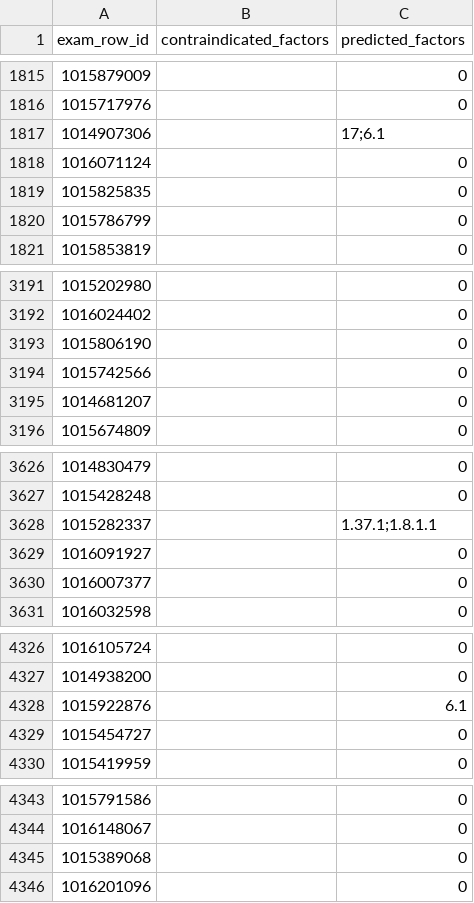
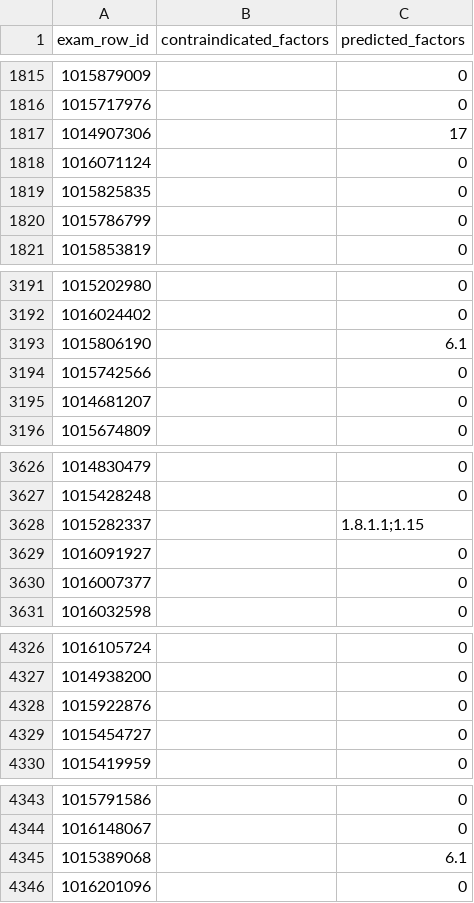
Before and after one commit to Hezonar/vk_mmc_hackathon, a CSV file: experiments/010_test_aware_gate_candidate/validation_predictions.csv, drawn as a sheet; only a part is shown, gaps mark what is left out; the diff covers the shown part only.

```diff
--- a/experiments/010_test_aware_gate_candidate/validation_predictions.csv
+++ b/experiments/010_test_aware_gate_candidate/validation_predictions.csv
@@ -1816,3 +1816,3 @@ exam_row_id,contraindicated_factors,predicted_factors
 1015717976,,0
-1014907306,,17;6.1
+1014907306,,17
 1016071124,,0
@@ -3192,3 +3192,3 @@ exam_row_id,contraindicated_factors,predicted_factors
 1016024402,,0
-1015806190,,0
+1015806190,,6.1
 1015742566,,0
@@ -3627,3 +3627,3 @@ exam_row_id,contraindicated_factors,predicted_factors
 1015428248,,0
-1015282337,,1.37.1;1.8.1.1
+1015282337,,1.8.1.1;1.15
 1016091927,,0
@@ -4327,3 +4327,3 @@ exam_row_id,contraindicated_factors,predicted_factors
 1014938200,,0
-1015922876,,6.1
+1015922876,,0
 1015454727,,0
@@ -4344,3 +4344,3 @@ exam_row_id,contraindicated_factors,predicted_factors
 1016148067,,0
-1015389068,,0
+1015389068,,6.1
 1016201096,,0
```
Also changed, not shown: 15 edited cells elsewhere in this file, experiments/010_test_aware_gate_candidate/submission.csv, 5 other files.
